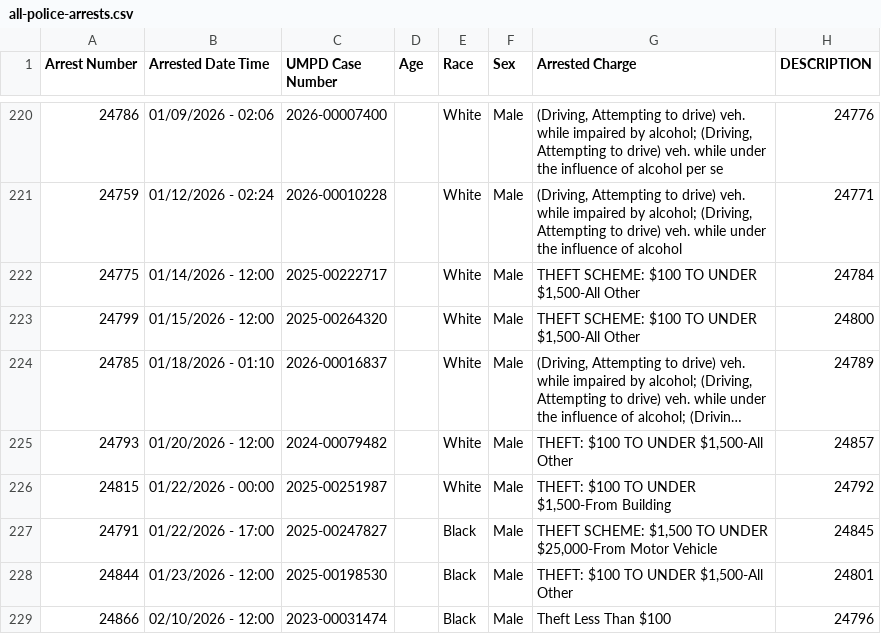
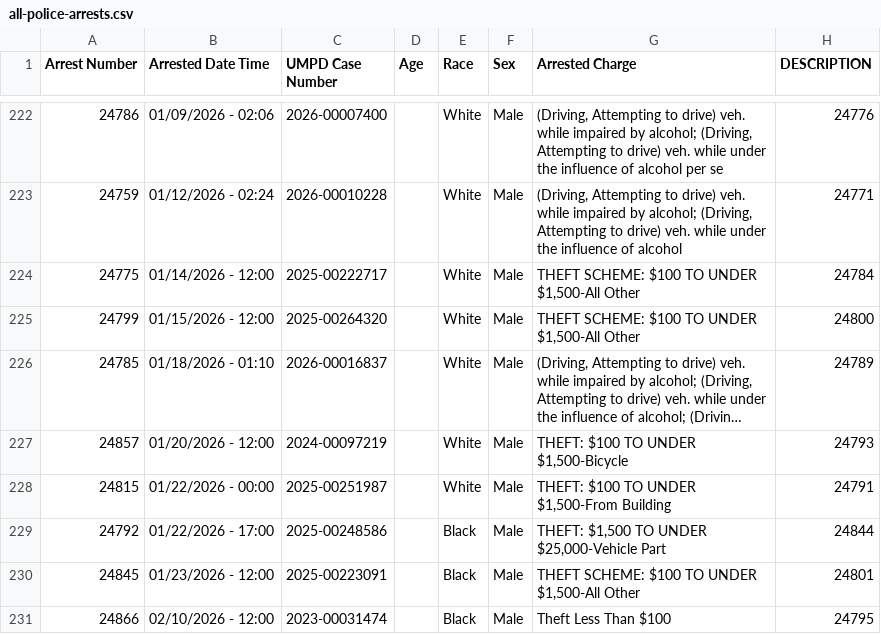
Before and after one commit to dwillis/umpd-logs, a CSV file: data/all-police-arrests.csv, drawn as a sheet; only a part is shown, gaps mark what is left out; long unchanged cells end in …; addresses are those after the commit; the diff covers the shown part only; the diff names each change by its address in the sheet, - before the commit and + after, or states it on an @@ line.

```diff
--- a/data/all-police-arrests.csv
+++ b/data/all-police-arrests.csv
@@ row 225 moved to row 428: 24793 @@
@@ row 435 moved to row 227: 24857 @@
-H228 (DESCRIPTION): 24792
+H228 (DESCRIPTION): 24791
-A229 (Arrest Number): 24791
+A229 (Arrest Number): 24792
-C229 (UMPD Case Number): 2025-00247827
+C229 (UMPD Case Number): 2025-00248586
-G229 (Arrested Charge): THEFT SCHEME: $1,500 TO UNDER $25,000-From Motor Vehicle
+G229 (Arrested Charge): THEFT: $1,500 TO UNDER $25,000-Vehicle Part
-H229 (DESCRIPTION): 24845
+H229 (DESCRIPTION): 24844
@@ row 228 moved to row 430: 24844 @@
@@ row 449 moved to row 230: 24845 @@
-H231 (DESCRIPTION): 24796
+H231 (DESCRIPTION): 24795
```
Also changed, not shown: 9 added rows, 6 removed rows, 16 moved rows and 21 edited cells elsewhere in this file, 2 other files.
